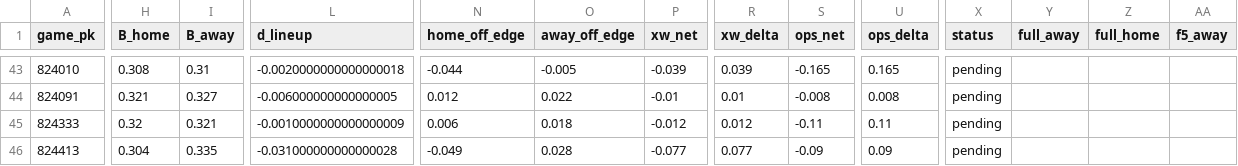
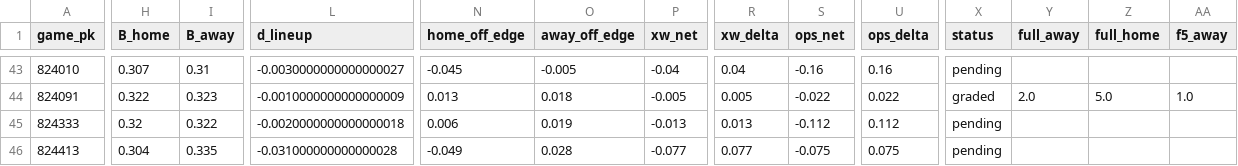
Before and after one commit to Dave356w/sports-display-renderer, a CSV file: data/mlb_lean_ledger.csv, drawn as a sheet; only a part is shown, gaps mark what is left out; the diff covers the shown part only; the diff names each change by its address in the sheet, - before the commit and + after, or states it on an @@ line.

```diff
--- a/data/mlb_lean_ledger.csv
+++ b/data/mlb_lean_ledger.csv
-H43 (B_home): 0.308
+H43 (B_home): 0.307
-L43 (d_lineup): -0.0020000000000000018
+L43 (d_lineup): -0.0030000000000000027
-N43 (home_off_edge): -0.044
+N43 (home_off_edge): -0.045
-P43 (xw_net): -0.039
+P43 (xw_net): -0.04
-R43 (xw_delta): 0.039
+R43 (xw_delta): 0.04
-S43 (ops_net): -0.165
+S43 (ops_net): -0.16
-U43 (ops_delta): 0.165
+U43 (ops_delta): 0.16
-H44 (B_home): 0.321
+H44 (B_home): 0.322
-I44 (B_away): 0.327
+I44 (B_away): 0.323
-L44 (d_lineup): -0.006000000000000005
+L44 (d_lineup): -0.0010000000000000009
-N44 (home_off_edge): 0.012
+N44 (home_off_edge): 0.013
-O44 (away_off_edge): 0.022
+O44 (away_off_edge): 0.018
-P44 (xw_net): -0.01
+P44 (xw_net): -0.005
-R44 (xw_delta): 0.01
+R44 (xw_delta): 0.005
-S44 (ops_net): -0.008
+S44 (ops_net): -0.022
-U44 (ops_delta): 0.008
+U44 (ops_delta): 0.022
-X44 (status): pending
+X44 (status): graded
-Y44 (full_away): (empty)
+Y44 (full_away): 2.0
-Z44 (full_home): (empty)
+Z44 (full_home): 5.0
-AA44 (f5_away): (empty)
+AA44 (f5_away): 1.0
-I45 (B_away): 0.321
+I45 (B_away): 0.322
-L45 (d_lineup): -0.0010000000000000009
+L45 (d_lineup): -0.0020000000000000018
-O45 (away_off_edge): 0.018
+O45 (away_off_edge): 0.019
-P45 (xw_net): -0.012
+P45 (xw_net): -0.013
-R45 (xw_delta): 0.012
+R45 (xw_delta): 0.013
-S45 (ops_net): -0.11
+S45 (ops_net): -0.112
-U45 (ops_delta): 0.11
+U45 (ops_delta): 0.112
-S46 (ops_net): -0.09
+S46 (ops_net): -0.075
-U46 (ops_delta): 0.09
+U46 (ops_delta): 0.075
```
Also changed, not shown: 1 added row and 131 edited cells elsewhere in this file, data/leans_2026-07-05_pl.csv, data/leans_2026-07-05_xw.csv, 1 other file.
